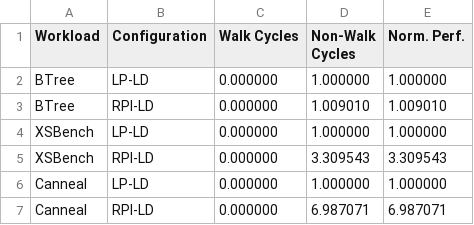
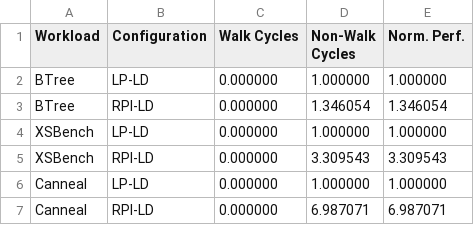
Before and after one commit to demotools/result, a CSV file: evaluation/measured/figure6/figure6_normalized.csv, drawn as a sheet.

```diff
--- a/evaluation/measured/figure6/figure6_normalized.csv
+++ b/evaluation/measured/figure6/figure6_normalized.csv
@@ -2,3 +2,3 @@ Workload	Configuration	Walk Cycles	Non-Walk Cycles	 Norm. Perf.
 BTree	LP-LD	0.000000	1.000000	1.000000
-BTree	RPI-LD	0.000000	1.009010	1.009010
+BTree	RPI-LD	0.000000	1.346054	1.346054
 XSBench	LP-LD	0.000000	1.000000	1.000000
```
Also changed, not shown: evaluation/measured/common_absolute.csv, evaluation/measured/common_normalized.csv, 12 other files.
